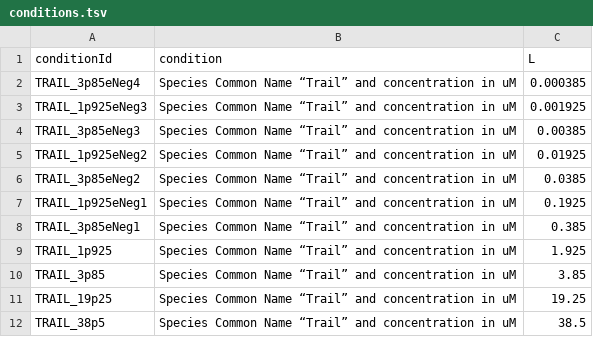
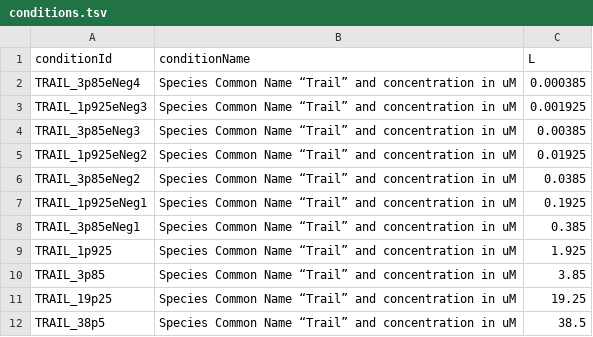
Before and after one commit to JonahRileyHuggins/SPARCED, a TSV file: benchmarks/TRAIL-time-to-death/conditions.tsv, drawn as a sheet.

Commit message:
Updating benchmark pipeline README file.

```diff
--- a/benchmarks/TRAIL-time-to-death/conditions.tsv
+++ b/benchmarks/TRAIL-time-to-death/conditions.tsv
@@ -1,2 +1,2 @@
-conditionId	condition	L
+conditionId	conditionName	L
 TRAIL_3p85eNeg4	Species Common Name “Trail” and concentration in uM	0.000385
```
Also changed, not shown: 3 other files.
